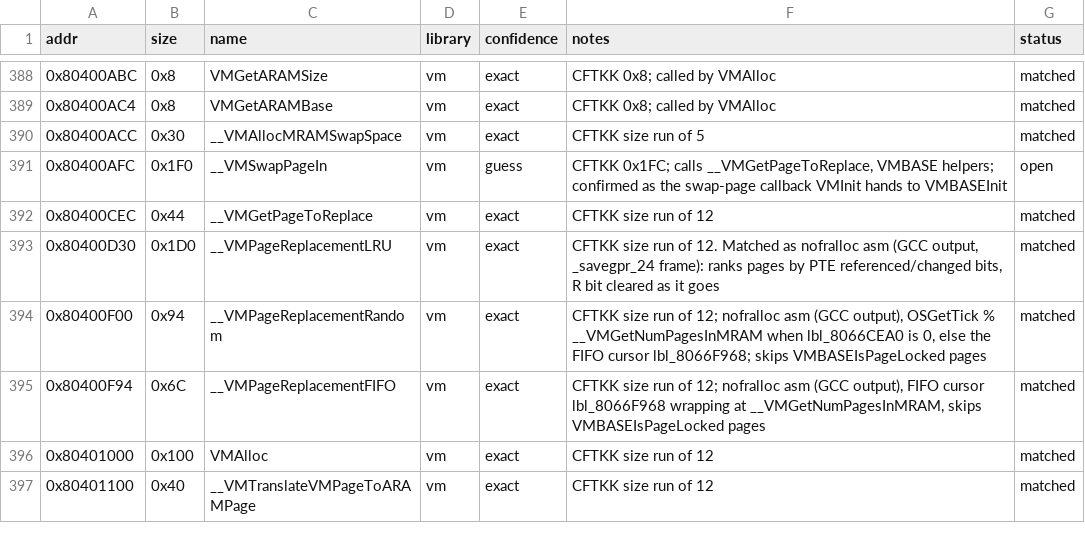
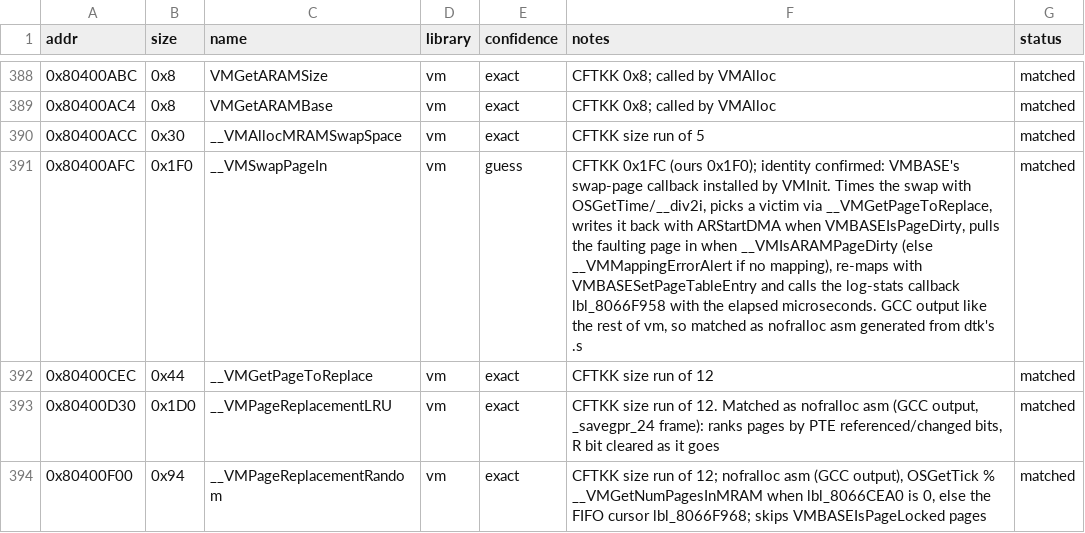
Before and after one commit to Esoteric-Engineer/mnroi, a TSV file: docs/sdk_queue.tsv, drawn as a sheet; only a part is shown, gaps mark what is left out; the shorter side is filled out with more unchanged rows.

Commit message:
Match __VMSwapPageIn (Dolphin/vm/__VMSwapPageIn.c)

```diff
--- a/docs/sdk_queue.tsv
+++ b/docs/sdk_queue.tsv
@@ -390,3 +390,3 @@ addr	size	name	library	confidence	notes	status
 0x80400ACC	0x30	__VMAllocMRAMSwapSpace	vm	exact	CFTKK size run of 5	matched
-0x80400AFC	0x1F0	__VMSwapPageIn	vm	guess	CFTKK 0x1FC; calls __VMGetPageToReplace, VMBASE helpers; confirmed as the swap-page callback VMInit hands to VMBASEInit	open
+0x80400AFC	0x1F0	__VMSwapPageIn	vm	guess	CFTKK 0x1FC (ours 0x1F0); identity confirmed: VMBASE's swap-page callback installed by VMInit. Times the swap with OSGetTime/__div2i, picks a victim via __VMGetPageToReplace, writes it back with ARStartDMA when VMBASEIsPageDirty, pulls the faulting page in when __VMIsARAMPageDirty (else __VMMappingErrorAlert if no mapping), re-maps with VMBASESetPageTableEntry and calls the log-stats callback lbl_8066F958 with the elapsed microseconds. GCC output like the rest of vm, so matched as nofralloc asm generated from dtk's .s	matched
 0x80400CEC	0x44	__VMGetPageToReplace	vm	exact	CFTKK size run of 12	matched
```
Also changed, not shown: 5 other files.
